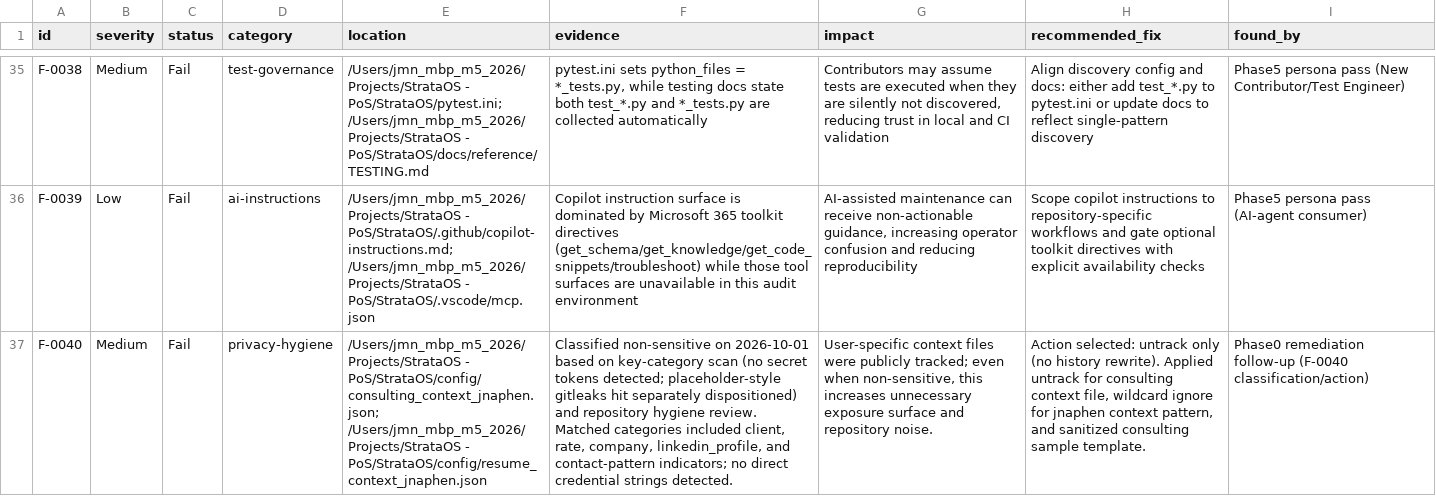
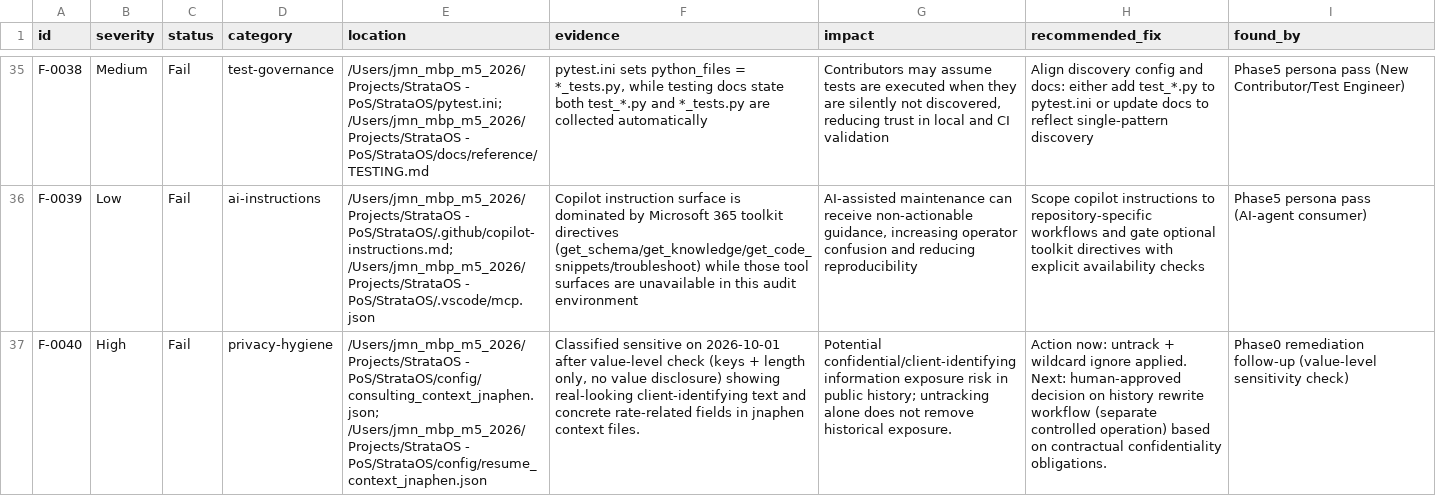
Before and after one commit to ecostratus/StrataOS, a CSV file: reports/repo-state-findings-2026-10-01.csv, drawn as a sheet; only a part is shown, gaps mark what is left out; the diff names each change by its address in the sheet, - before the commit and + after, or states it on an @@ line.

```diff
--- a/reports/repo-state-findings-2026-10-01.csv
+++ b/reports/repo-state-findings-2026-10-01.csv
-B37 (severity): Medium
+B37 (severity): High
-F37 (evidence): Classified non-sensitive on 2026-10-01 based on key-category scan (no secret tokens detected; placeholder-style gitleaks hit separately dispositioned) and repository hygiene review. Matched categories included client, rate, company, linkedin_profile, and contact-pattern indicators; no direct credential strings detected.
+F37 (evidence): Classified sensitive on 2026-10-01 after value-level check (keys + length only, no value disclosure) showing real-looking client-identifying text and concrete rate-related fields in jnaphen context files.
-G37 (impact): User-specific context files were publicly tracked; even when non-sensitive, this increases unnecessary exposure surface and repository noise.
+G37 (impact): Potential confidential/client-identifying information exposure risk in public history; untracking alone does not remove historical exposure.
-H37 (recommended_fix): Action selected: untrack only (no history rewrite). Applied untrack for consulting context file, wildcard ignore for jnaphen context pattern, and sanitized consulting sample template.
+H37 (recommended_fix): Action now: untrack + wildcard ignore applied. Next: human-approved decision on history rewrite workflow (separate controlled operation) based on contractual confidentiality obligations.
-I37 (found_by): …remediation follow-up (F-0040 classification/action)
+I37 (found_by): …remediation follow-up (value-level sensitivity check)
```
Also changed, not shown: 1 other file.
